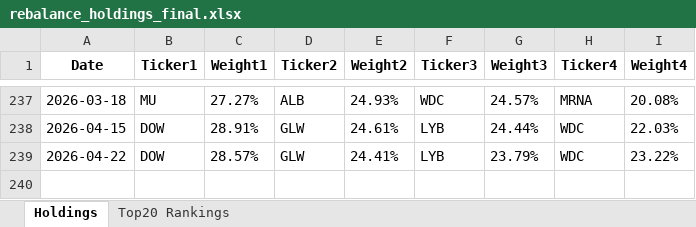
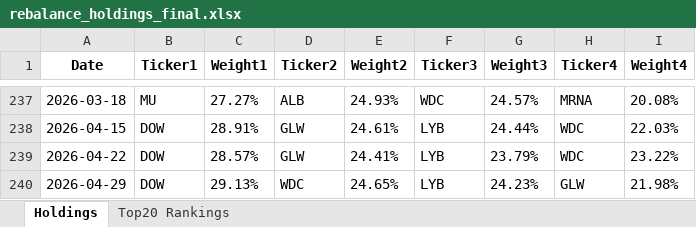
Before and after one commit to TaylorYam/spy-stock-dashboard, an Excel workbook: rebalance_holdings_final.xlsx, sheet Holdings, drawn as a sheet; only a part is shown, gaps mark what is left out; values as stored, in another font and other column widths than the file's, no borders; the diff names each change by its address in the sheet, - before the commit and + after, or states it on an @@ line.

```diff
--- a/rebalance_holdings_final.xlsx (sheet Holdings)
+++ b/rebalance_holdings_final.xlsx (sheet Holdings)
+row 240: 2026-04-29 | DOW | 29.13% | WDC | 24.65% | LYB | 24.23% | GLW | 21.98%
```
Also changed, not shown: sheet Top20 Rankings, 3 other files.
